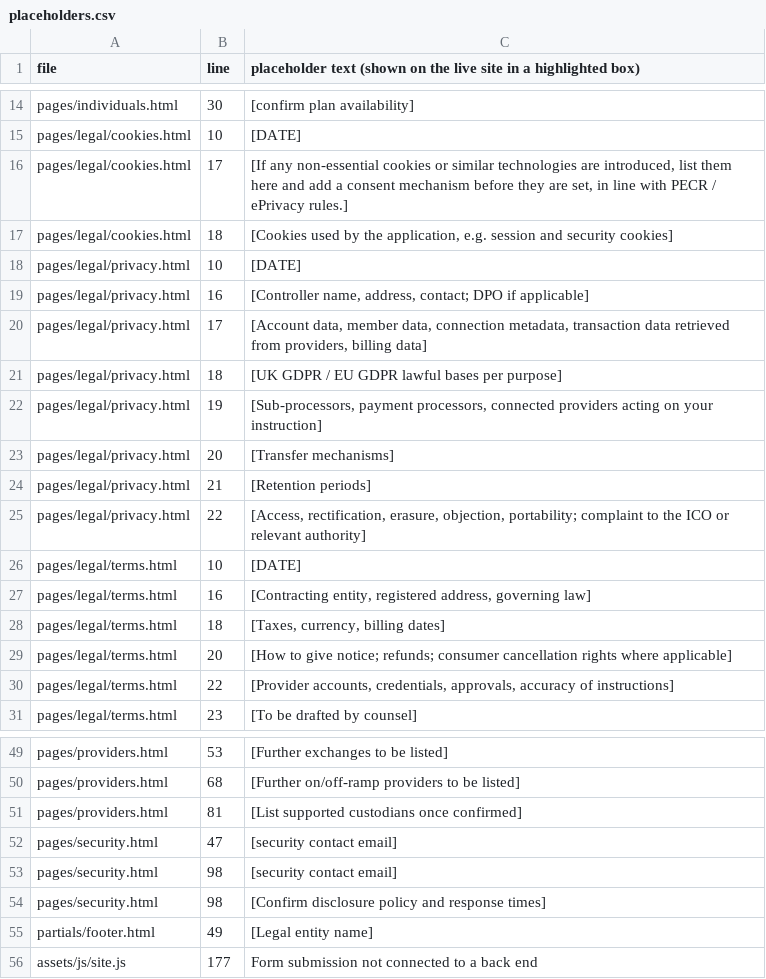
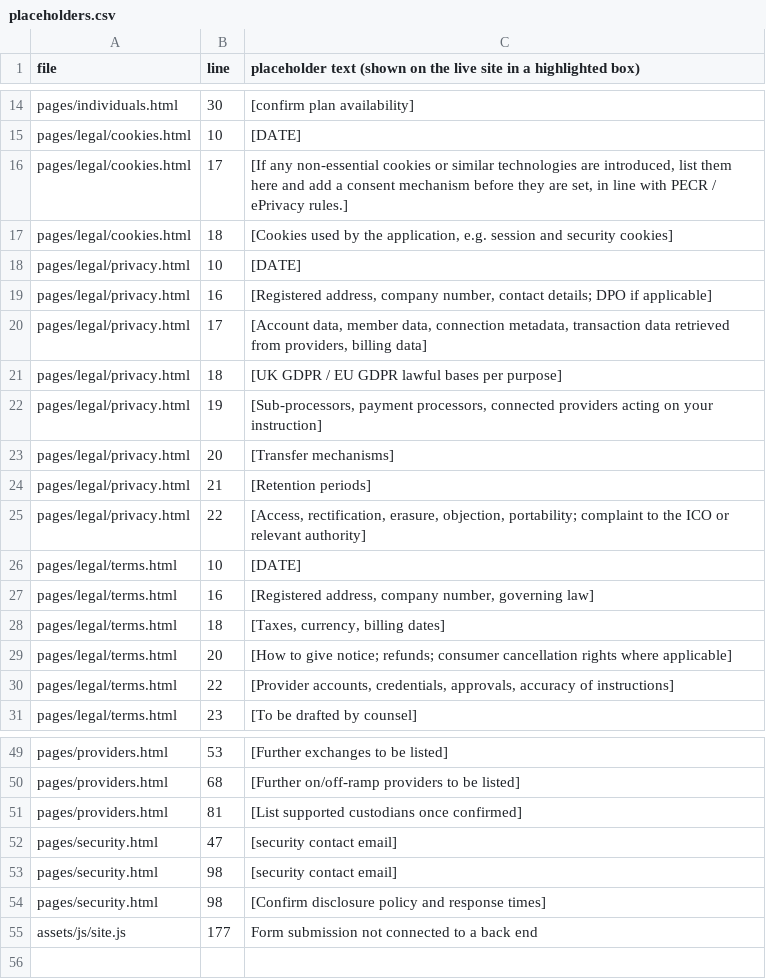
Before and after one commit to mador74/Trnznd, a CSV file: trnzit/docs/placeholders.csv, drawn as a sheet; only a part is shown, gaps mark what is left out.

```diff
--- a/trnzit/docs/placeholders.csv
+++ b/trnzit/docs/placeholders.csv
@@ -18,3 +18,3 @@ pages/legal/cookies.html,18,"[Cookies used by the application, e.g. session and
 pages/legal/privacy.html,10,[DATE]
-pages/legal/privacy.html,16,"[Controller name, address, contact; DPO if applicable]"
+pages/legal/privacy.html,16,"[Registered address, company number, contact details; DPO if applicable]"
 pages/legal/privacy.html,17,"[Account data, member data, connection metadata, transaction data retrieved from providers, billing data]"
@@ -26,3 +26,3 @@ pages/legal/privacy.html,22,"[Access, rectification, erasure, objection, portabi
 pages/legal/terms.html,10,[DATE]
-pages/legal/terms.html,16,"[Contracting entity, registered address, governing law]"
+pages/legal/terms.html,16,"[Registered address, company number, governing law]"
 pages/legal/terms.html,18,"[Taxes, currency, billing dates]"
@@ -54,3 +54,2 @@ pages/security.html,98,[security contact email]
 pages/security.html,98,[Confirm disclosure policy and response times]
-partials/footer.html,49,[Legal entity name]
 assets/js/site.js,177,Form submission not connected to a back end
```
Also changed, not shown: 20 other files.
